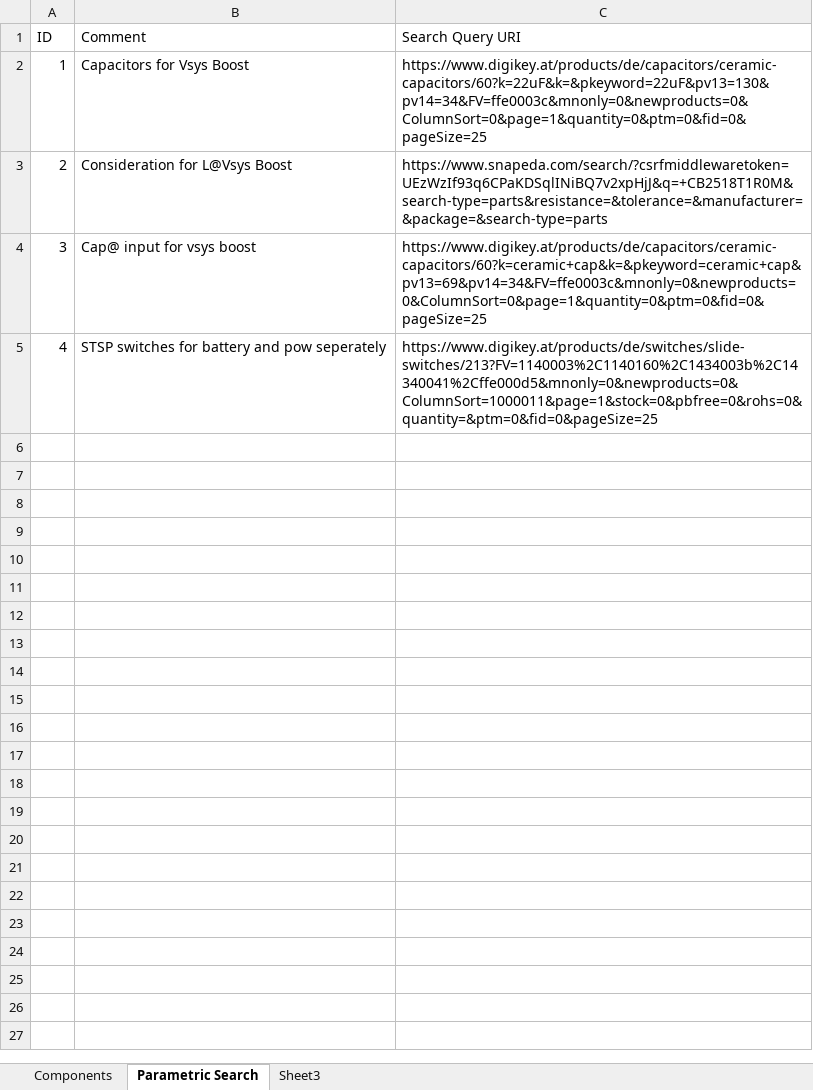
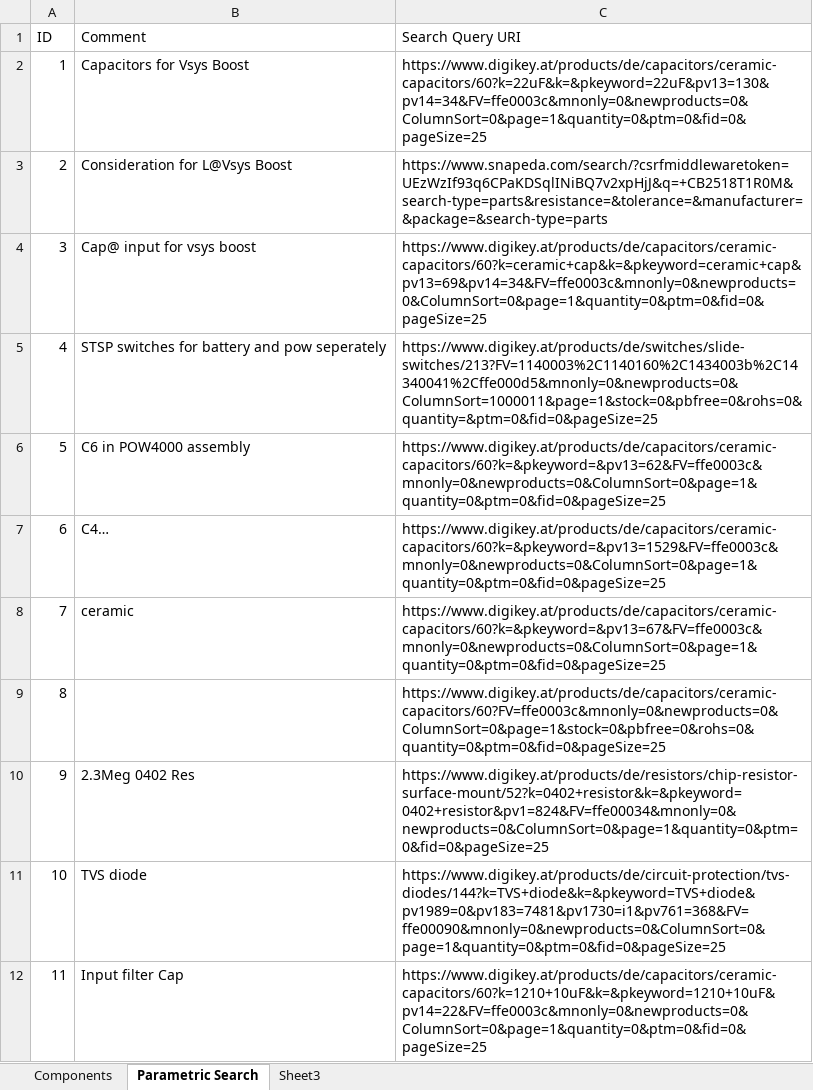
Before and after one commit to ctretter/CarreraAI, an Excel workbook: Hardware/baseboard/order/bom.xlsx, sheet Parametric Search, drawn as a sheet; values as stored, in another font and other column widths than the file's, no borders; the diff names each change by its address in the sheet, - before the commit and + after, or states it on an @@ line.

```diff
--- a/Hardware/baseboard/order/bom.xlsx (sheet Parametric Search)
+++ b/Hardware/baseboard/order/bom.xlsx (sheet Parametric Search)
+row 6: 5 | C6 in POW4000 assembly | https://www.digikey.at/products/de/capacitors/ceramic-capacitors/60?k=&pkeyword=&pv13=62&FV=ffe0003c&mnonly=0&newproducts=0&ColumnSort=0&page=1&quantity=0&ptm=0&fid=0&pageSize=25
+row 7: 6 | C4… | https://www.digikey.at/products/de/capacitors/ceramic-capacitors/60?k=&pkeyword=&pv13=1529&FV=ffe0003c&mnonly=0&newproducts=0&ColumnSort=0&page=1&quantity=0&ptm=0&fid=0&pageSize=25
+row 8: 7 | ceramic | https://www.digikey.at/products/de/capacitors/ceramic-capacitors/60?k=&pkeyword=&pv13=67&FV=ffe0003c&mnonly=0&newproducts=0&ColumnSort=0&page=1&quantity=0&ptm=0&fid=0&pageSize=25
+row 9: 8 |  | https://www.digikey.at/products/de/capacitors/ceramic-capacitors/60?FV=ffe0003c&mnonly=0&newproducts=0&ColumnSort=0&page=1&stock=0&pbfree=0&rohs=0&quantity=0&ptm=0&fid=0&pageSize=25
+row 10: 9 | 2.3Meg 0402 Res | https://www.digikey.at/products/de/resistors/chip-resistor-surface-mount/52?k=0402+resistor&k=&pkeyword=0402+resistor&pv1=824&FV=ffe00034&mnonly=0&newproducts=0&ColumnSort=0&page=1&quantity=0&ptm=0&fid=0&pageSize=25
+row 11: 10 | TVS diode | https://www.digikey.at/products/de/circuit-protection/tvs-diodes/144?k=TVS+diode&k=&pkeyword=TVS+diode&pv1989=0&pv183=7481&pv1730=i1&pv761=368&FV=ffe00090&mnonly=0&newproducts=0&ColumnSort=0&page=1&quantity=0&ptm=0&fid=0&pageSize=25
+row 12: 11 | Input filter Cap | https://www.digikey.at/products/de/capacitors/ceramic-capacitors/60?k=1210+10uF&k=&pkeyword=1210+10uF&pv14=22&FV=ffe0003c&mnonly=0&newproducts=0&ColumnSort=0&page=1&quantity=0&ptm=0&fid=0&pageSize=25
```
Also changed, not shown: sheet Components.
